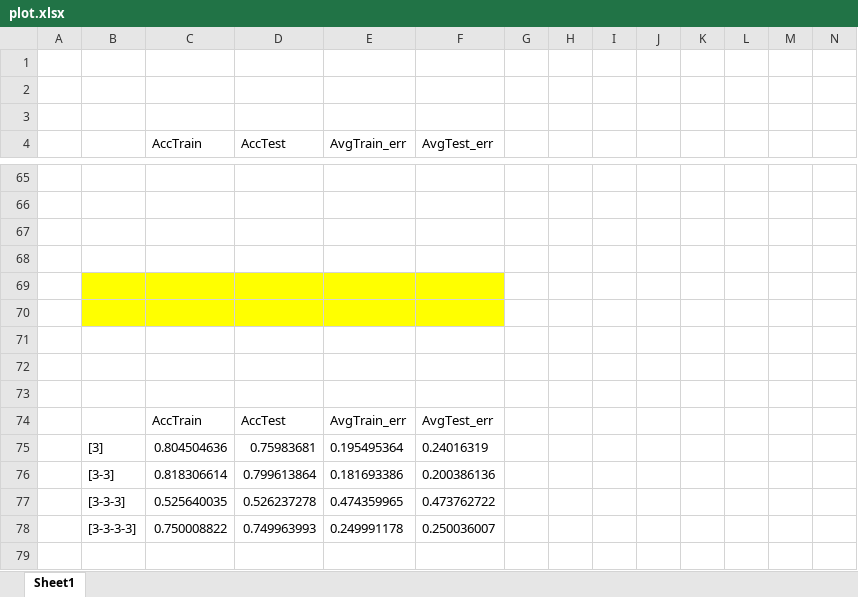
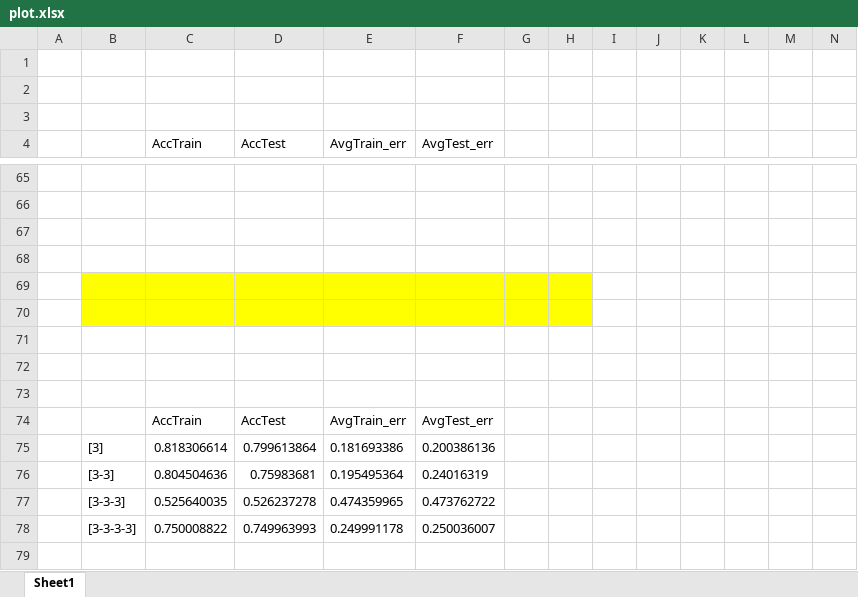
Before and after one commit to pannawit2541/CI_Assignment, an Excel workbook: Assignment 1/plot.xlsx, sheet Sheet1, drawn as a sheet; only a part is shown, gaps mark what is left out; values as stored, in another font and other column widths than the file's, no borders; charts and pictures not drawn; removed rows and columns are numbered as before the commit, all else as after; rows hold the shown columns only; the diff covers the shown part only; the diff names each change by its address in the sheet, - before the commit and + after, or states it on an @@ line.

```diff
--- a/Assignment 1/plot.xlsx (sheet Sheet1)
+++ b/Assignment 1/plot.xlsx (sheet Sheet1)
-G69:H70 fill: none
+G69:H70 fill: #FFFF00
-row 75:  | [3] | 0.804504636 | 0.75983681 | 0.195495364 | 0.24016319
-B75: [3-3]
+B75: [3]
+row 76:  | [3-3] | 0.804504636 | 0.75983681 | 0.195495364 | 0.24016319
```
Also changed, not shown: 18 added rows and 1 edited cell elsewhere in this sheet, formulas that keep their value, charts or pictures, 2 other files.
